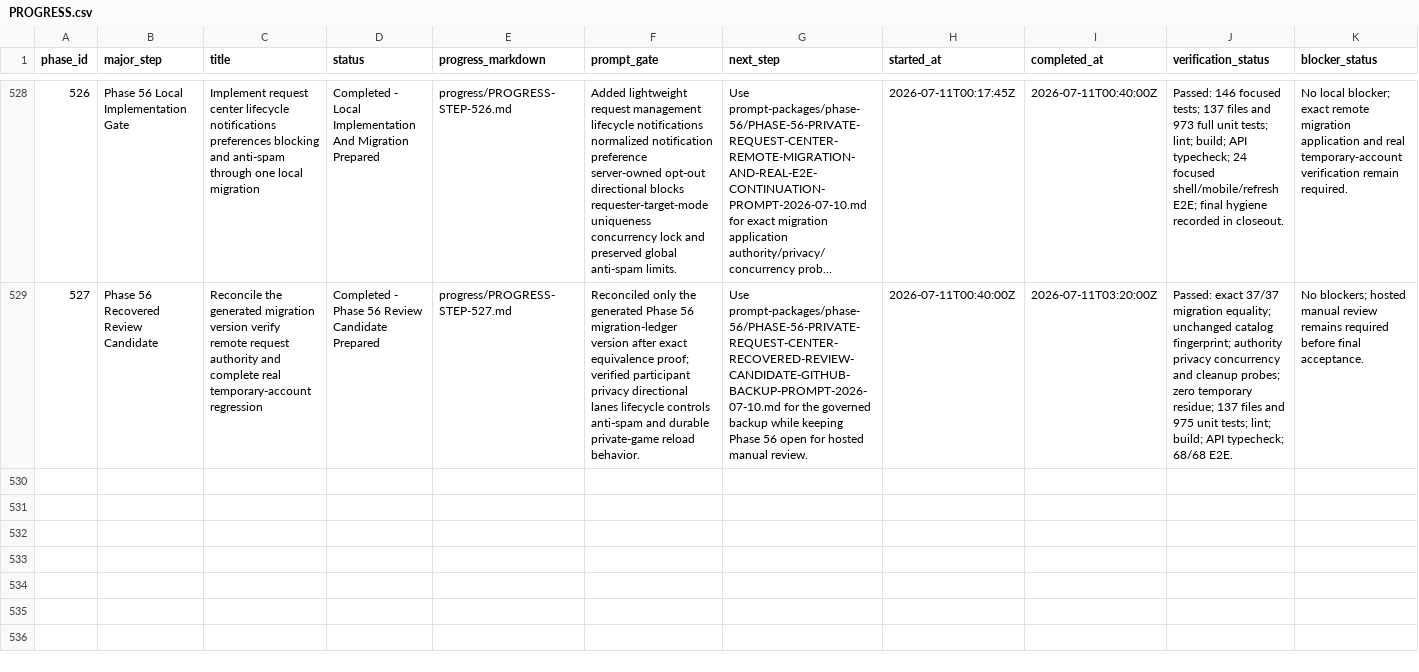
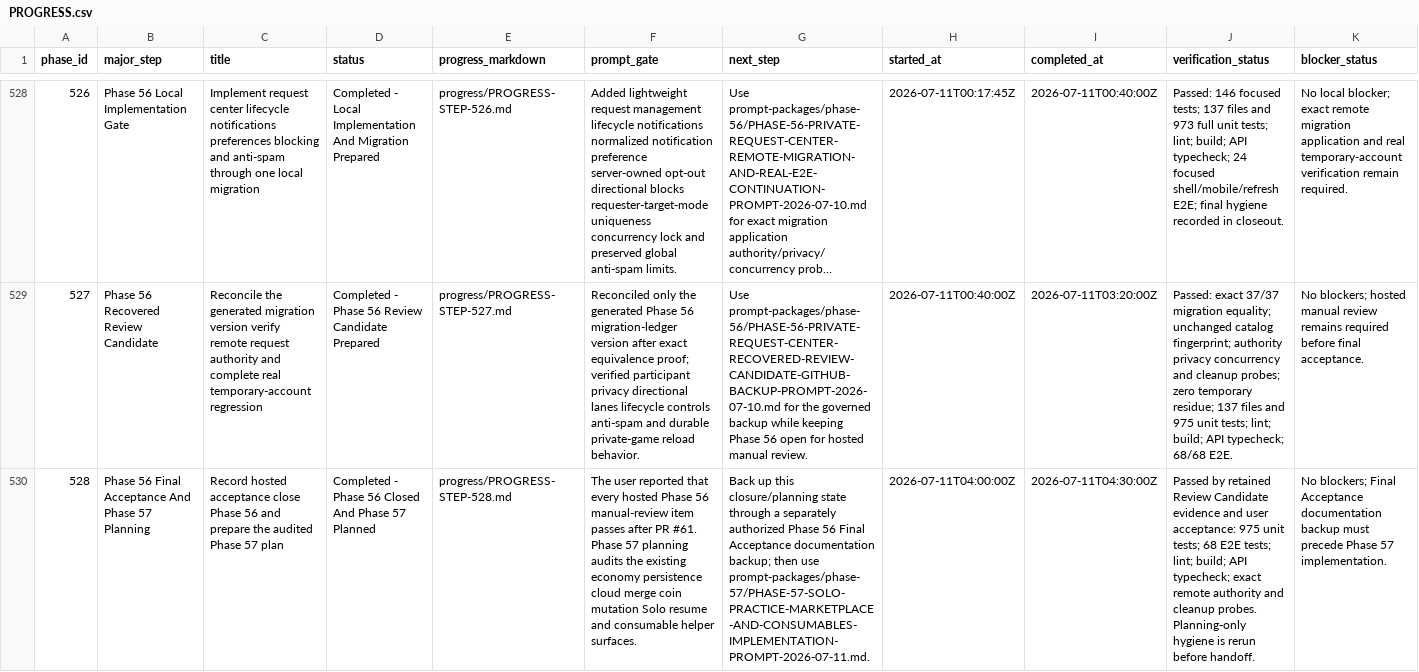
Before and after one commit to ryanjosephkamp/brrrdle-dev, a CSV file: progress/PROGRESS.csv, drawn as a sheet; only a part is shown, gaps mark what is left out; long unchanged cells end in …; rows hold the shown columns only; the diff names each change by its address in the sheet, - before the commit and + after, or states it on an @@ line.

Commit message:
Phase 56 Final Acceptance And Phase 57 Plan (#62)
Records hosted Phase 56 acceptance and closure, then adds the audited Phase 57 Solo Practice marketplace and consumables implementation plan. Phase 57 remains unstarted and separately gated. Verification: exact docs-only allowlist, whitespace and CSV checks, credential/private-data and artifact scans, plus retained Phase 56 automated and manual evidence.

```diff
--- a/progress/PROGRESS.csv
+++ b/progress/PROGRESS.csv
+row 530: 528 | Phase 56 Final Acceptance And Phase 57 Planning | Record hosted acceptance close Phase 56 and prepare the audited Phase 57 plan | Completed - Phase 56 Closed And Phase 57 Planned | progress/PROGRESS-STEP-528.md | The user reported that every hosted Phase 56 manual-review item passes after PR #61. Phase 57 planning audits the existing economy persistence cloud merge coin mutation Solo resume and consumable helper surfaces. | Back up this closure/planning state through a separately authorized Phase 56 Final Acceptance documentation backup; then use prompt-packages/phase-57/PHASE-57-SOLO-PRACTICE-MARKETPLACE-AND-CONSUMABLES-IMPLEMENTATION-PROMPT-2026-07-11.md. | 2026-07-11T04:00:00Z | 2026-07-11T04:30:00Z | Passed by retained Review Candidate evidence and user acceptance: 975 unit tests; 68 E2E tests; lint; build; API typecheck; exact remote authority and cleanup probes. Planning-only hygiene is rerun before handoff. | No blockers; Final Acceptance documentation backup must precede Phase 57 implementation.
```
Also changed, not shown: 8 other files.
